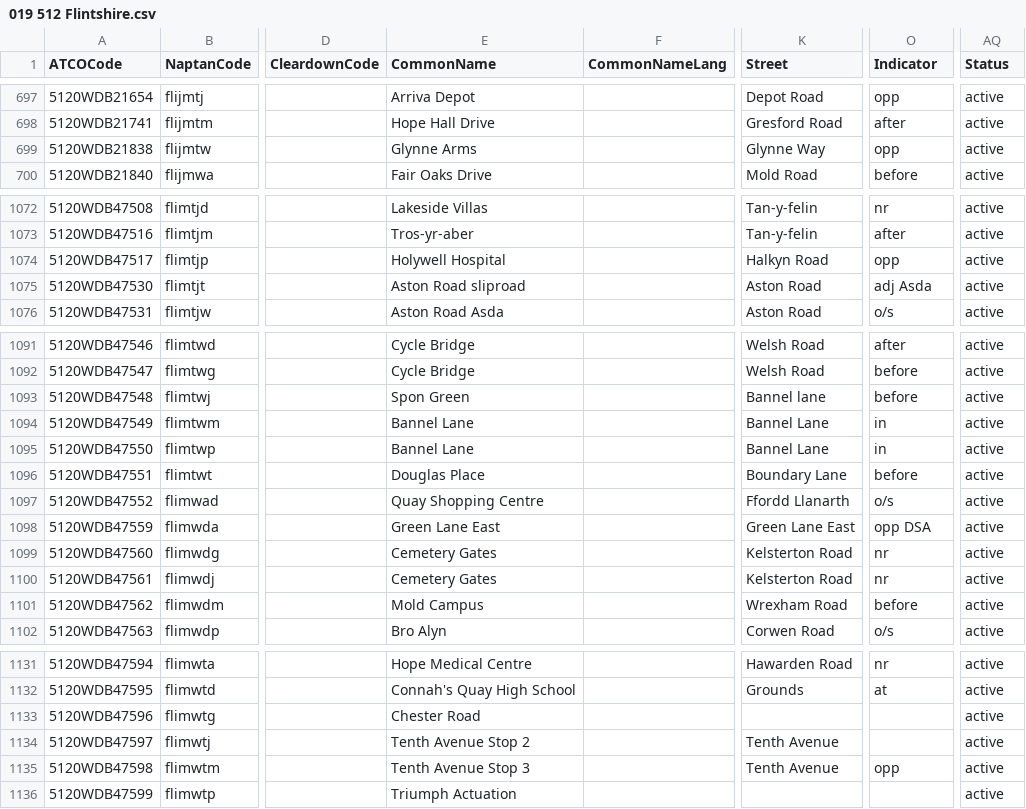
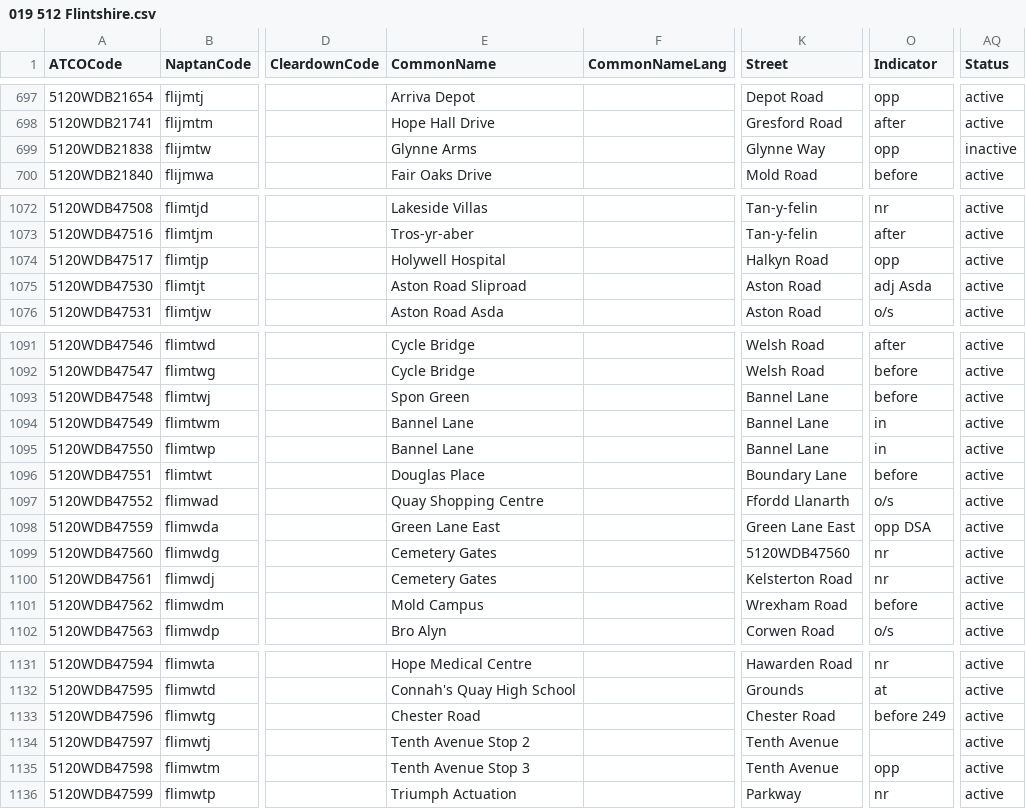
Before and after one commit to bustimes/scrapings, a CSV file: naptan/019 512 Flintshire.csv, drawn as a sheet; only a part is shown, gaps mark what is left out; the diff names each change by its address in the sheet, - before the commit and + after, or states it on an @@ line.

```diff
--- a/naptan/019 512 Flintshire.csv
+++ b/naptan/019 512 Flintshire.csv
-AQ699 (Status): active
+AQ699 (Status): inactive
-E1075 (CommonName): Aston Road sliproad
+E1075 (CommonName): Aston Road Sliproad
-K1093 (Street): Bannel lane
+K1093 (Street): Bannel Lane
-K1099 (Street): Kelsterton Road
+K1099 (Street): 5120WDB47560
-K1133 (Street): (empty)
+K1133 (Street): Chester Road
-O1133 (Indicator): (empty)
+O1133 (Indicator): before 249
-K1136 (Street): (empty)
+K1136 (Street): Parkway
-O1136 (Indicator): (empty)
+O1136 (Indicator): nr
```
